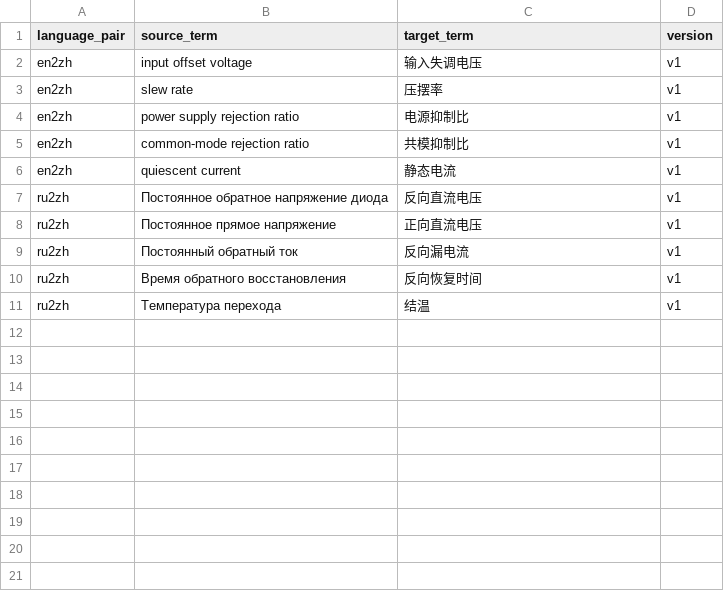
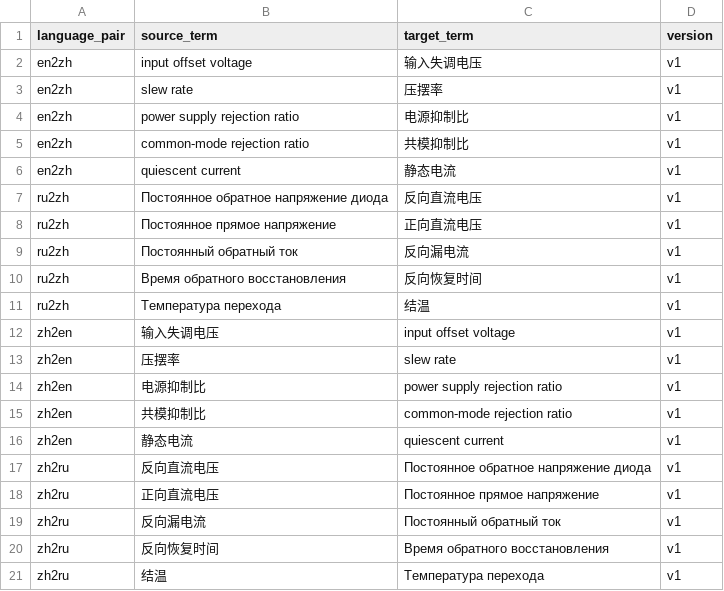
Before and after one commit to ccisnoxx/md2word, a CSV file: resources/term_rules/translation_terms.csv, drawn as a sheet.

```diff
--- a/resources/term_rules/translation_terms.csv
+++ b/resources/term_rules/translation_terms.csv
@@ -11 +11,11 @@ ru2zh,Время обратного восстановления,反向恢复时
 ru2zh,Температура перехода,结温,v1
+zh2en,输入失调电压,input offset voltage,v1
+zh2en,压摆率,slew rate,v1
+zh2en,电源抑制比,power supply rejection ratio,v1
+zh2en,共模抑制比,common-mode rejection ratio,v1
+zh2en,静态电流,quiescent current,v1
+zh2ru,反向直流电压,Постоянное обратное напряжение диода,v1
+zh2ru,正向直流电压,Постоянное прямое напряжение,v1
+zh2ru,反向漏电流,Постоянный обратный ток,v1
+zh2ru,反向恢复时间,Время обратного восстановления,v1
+zh2ru,结温,Температура перехода,v1
```
Also changed, not shown: 44 other files.
